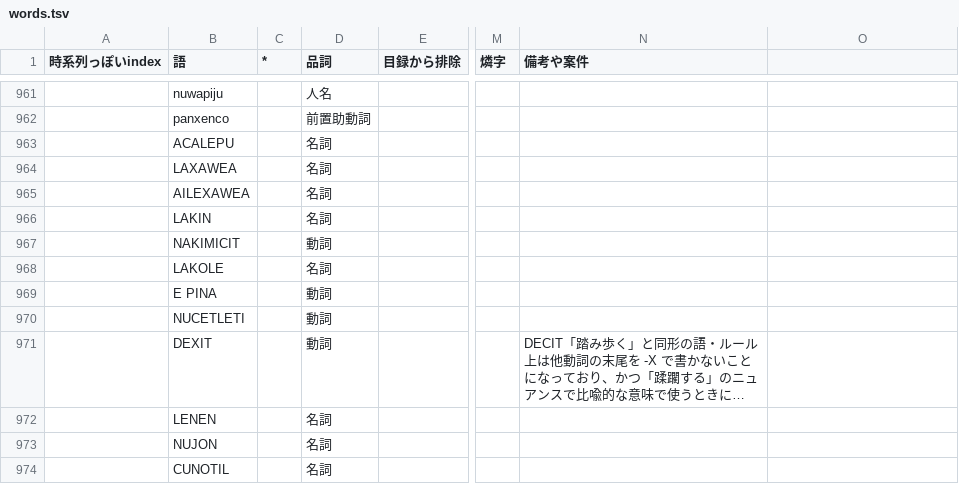
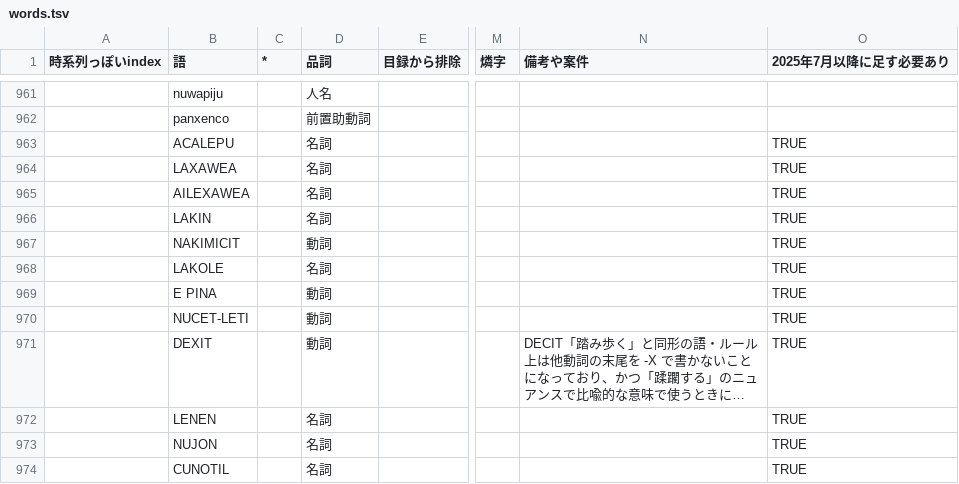
Before and after one commit to sozysozbot/bixe, a TSV file: preprocess/words.tsv, drawn as a sheet; only a part is shown, gaps mark what is left out; long unchanged cells end in …; the diff covers the shown part only; the diff names each change by its address in the sheet, - before the commit and + after, or states it on an @@ line.

```diff
--- a/preprocess/words.tsv
+++ b/preprocess/words.tsv
-O1: (empty)
+O1: 2025年7月以降に足す必要あり
-O963:O974 (2025年7月以降に足す必要あり): (empty)
+O963:O974 (2025年7月以降に足す必要あり): TRUE
-B970 (語): NUCETLETI
+B970 (語): NUCET-LETI
```
Also changed, not shown: 6 added rows and 18 edited cells elsewhere in this file, 5 other files.
